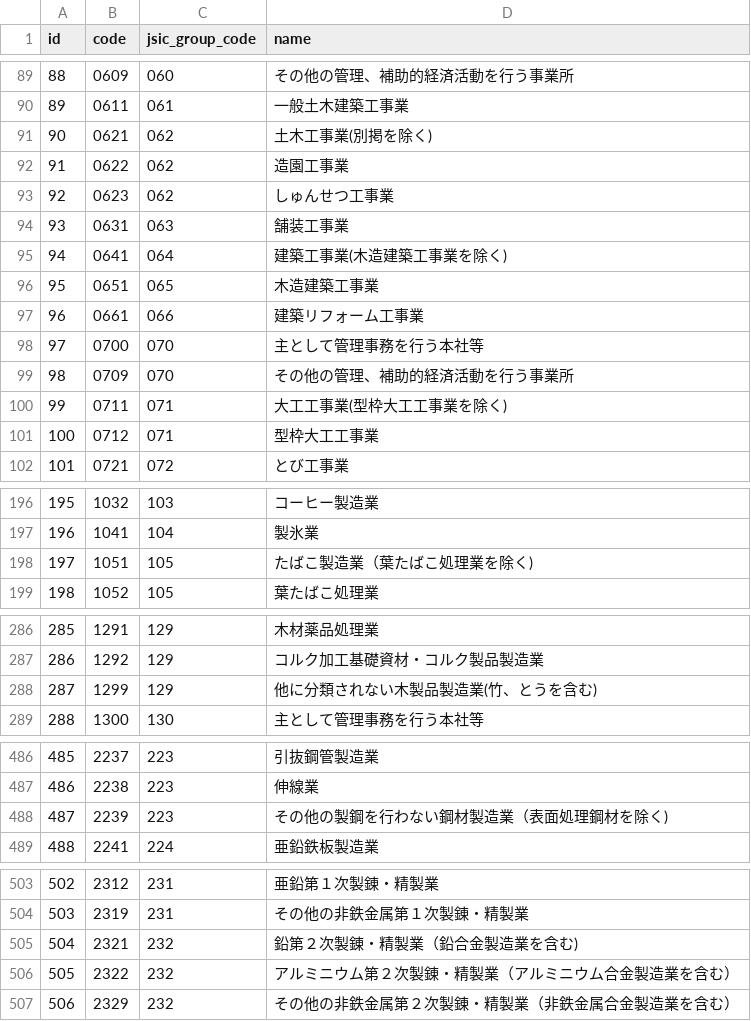
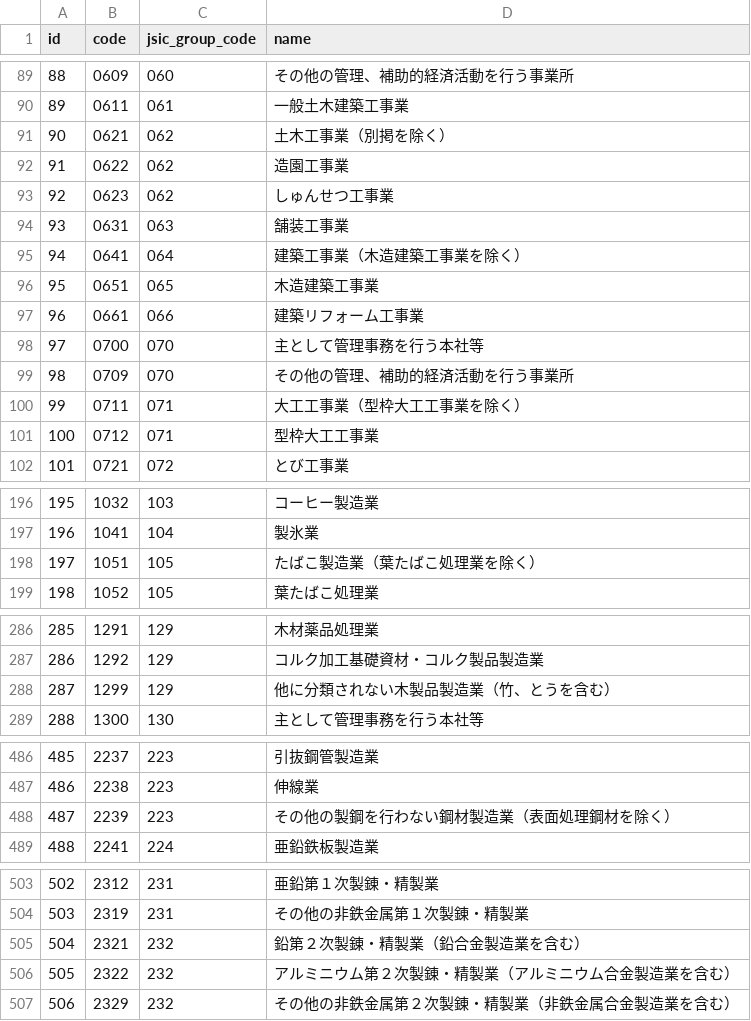
Before and after one commit to team-beavers/industry-code, a CSV file: resource/jsic_class_master.csv, drawn as a sheet; only a part is shown, gaps mark what is left out; the diff covers the shown part only.

```diff
--- a/resource/jsic_class_master.csv
+++ b/resource/jsic_class_master.csv
@@ -90,3 +90,3 @@ id,code,jsic_group_code,name
 "89","0611","061","一般土木建築工事業"
-"90","0621","062","土木工事業(別掲を除く)"
+"90","0621","062","土木工事業（別掲を除く）"
 "91","0622","062","造園工事業"
@@ -94,3 +94,3 @@ id,code,jsic_group_code,name
 "93","0631","063","舗装工事業"
-"94","0641","064","建築工事業(木造建築工事業を除く)"
+"94","0641","064","建築工事業（木造建築工事業を除く）"
 "95","0651","065","木造建築工事業"
@@ -99,3 +99,3 @@ id,code,jsic_group_code,name
 "98","0709","070","その他の管理、補助的経済活動を行う事業所"
-"99","0711","071","大工工事業(型枠大工工事業を除く)"
+"99","0711","071","大工工事業（型枠大工工事業を除く）"
 "100","0712","071","型枠大工工事業"
@@ -197,3 +197,3 @@ id,code,jsic_group_code,name
 "196","1041","104","製氷業"
-"197","1051","105","たばこ製造業（葉たばこ処理業を除く)"
+"197","1051","105","たばこ製造業（葉たばこ処理業を除く）"
 "198","1052","105","葉たばこ処理業"
@@ -287,3 +287,3 @@ id,code,jsic_group_code,name
 "286","1292","129","コルク加工基礎資材・コルク製品製造業"
-"287","1299","129","他に分類されない木製品製造業(竹、とうを含む)"
+"287","1299","129","他に分類されない木製品製造業（竹、とうを含む）"
 "288","1300","130","主として管理事務を行う本社等"
@@ -487,3 +487,3 @@ id,code,jsic_group_code,name
 "486","2238","223","伸線業"
-"487","2239","223","その他の製鋼を行わない鋼材製造業（表面処理鋼材を除く)"
+"487","2239","223","その他の製鋼を行わない鋼材製造業（表面処理鋼材を除く）"
 "488","2241","224","亜鉛鉄板製造業"
@@ -504,3 +504,3 @@ id,code,jsic_group_code,name
 "503","2319","231","その他の非鉄金属第１次製錬・精製業"
-"504","2321","232","鉛第２次製錬・精製業（鉛合金製造業を含む)"
+"504","2321","232","鉛第２次製錬・精製業（鉛合金製造業を含む）"
 "505","2322","232","アルミニウム第２次製錬・精製業（アルミニウム合金製造業を含む）"
```
Also changed, not shown: 2 edited cells elsewhere in this file, resource/jsic_division_master.csv, resource/jsic_group_master.csv, 1 other file.
